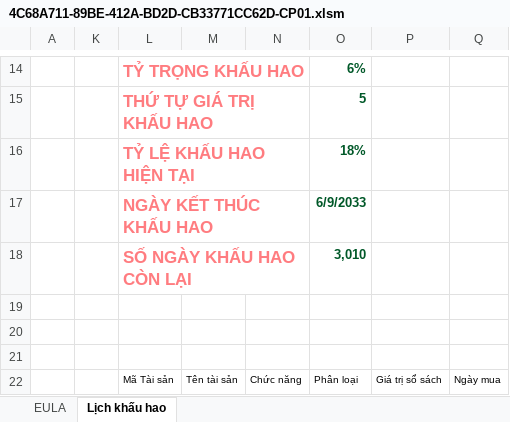
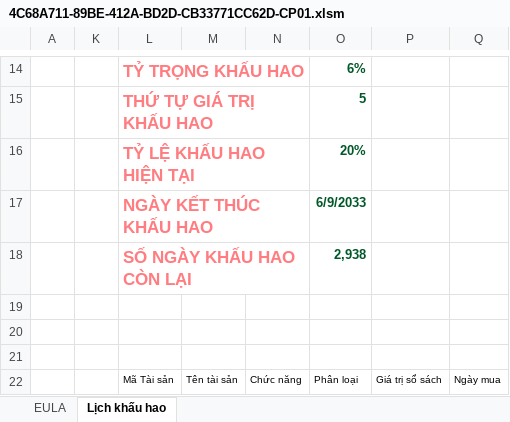
Before and after one commit to leanh2410/Backups, an Excel workbook: 4C68A711-89BE-412A-BD2D-CB33771CC62D-CP01.xlsm, sheet Lịch khấu hao, drawn as a sheet; only a part is shown, gaps mark what is left out; values as stored, in another font and other column widths than the file's, no borders; charts and pictures and conditional formats and table styles not drawn; the diff names each change by its address in the sheet, - before the commit and + after, or states it on an @@ line.

Commit message:
Backup: 4C68A711-89BE-412A-BD2D-CB33771CC62D-CP01.xlsm

```diff
--- a/4C68A711-89BE-412A-BD2D-CB33771CC62D-CP01.xlsm (sheet Lịch khấu hao)
+++ b/4C68A711-89BE-412A-BD2D-CB33771CC62D-CP01.xlsm (sheet Lịch khấu hao)
-O16: 18%
+O16: 20%
-O18: 3,010
+O18: 2,938
```
Also changed, not shown: hidden cells, charts or pictures.
